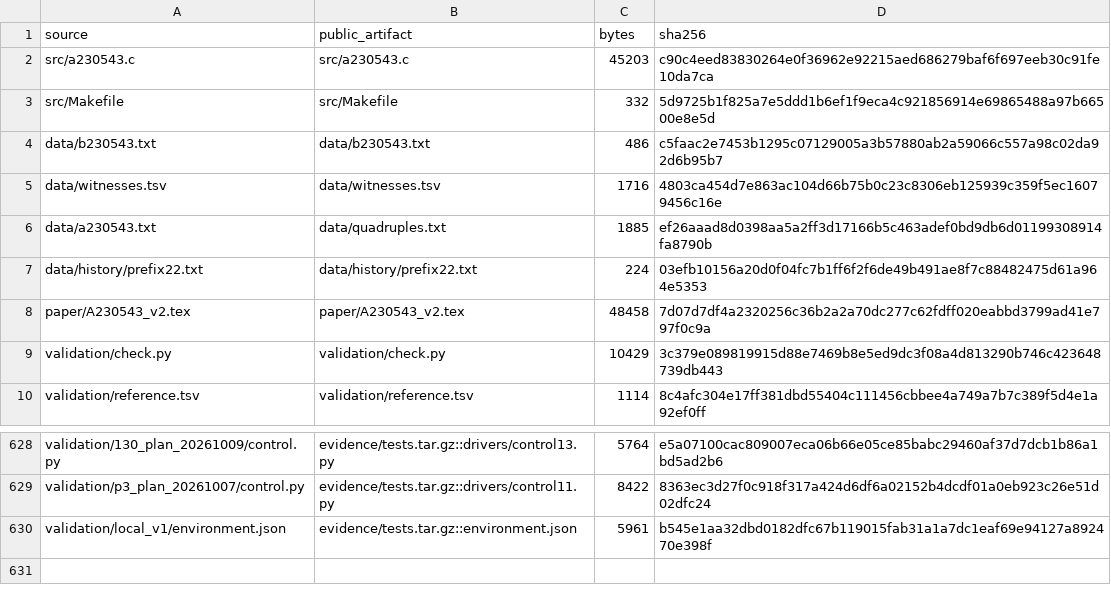
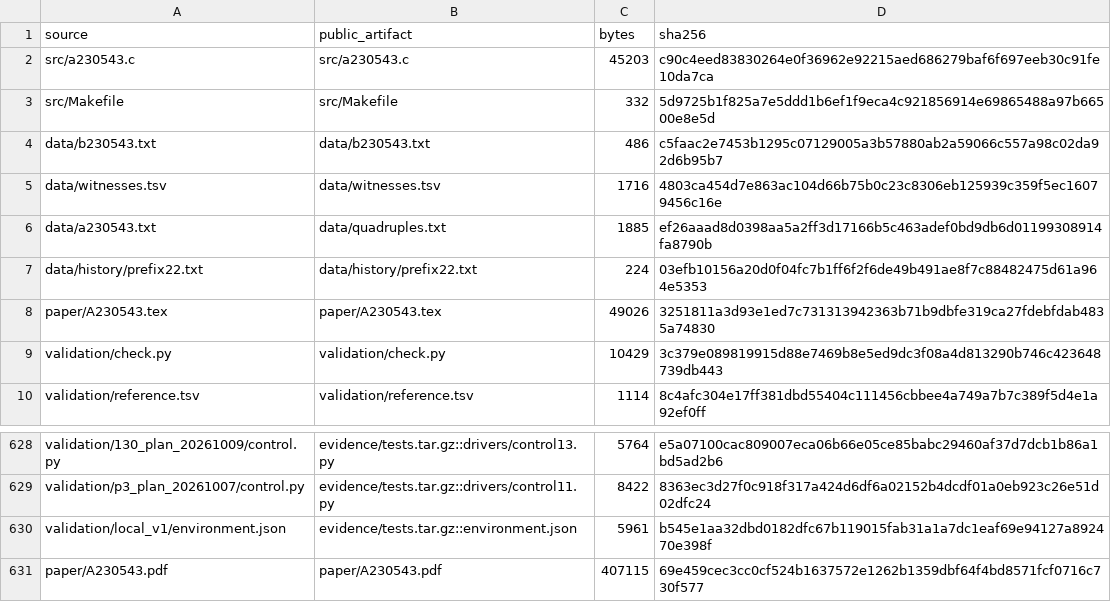
Before and after one commit to carcorti/A230543, a TSV file: docs/origins.tsv, drawn as a sheet; only a part is shown, gaps mark what is left out.

Commit message:
Finalize A230543 publication sources and PDF for v1.0.1

```diff
--- a/docs/origins.tsv
+++ b/docs/origins.tsv
@@ -7,3 +7,3 @@ data/a230543.txt	data/quadruples.txt	1885	ef26aaad8d0398aa5a2ff3d17166b5c463adef
 data/history/prefix22.txt	data/history/prefix22.txt	224	03efb10156a20d0f04fc7b1ff6f2f6de49b491ae8f7c88482475d61a964e5353
-paper/A230543_v2.tex	paper/A230543_v2.tex	48458	7d07d7df4a2320256c36b2a2a70dc277c62fdff020eabbd3799ad41e797f0c9a
+paper/A230543.tex	paper/A230543.tex	49026	3251811a3d93e1ed7c731313942363b71b9dbfe319ca27fdebfdab4835a74830
 validation/check.py	validation/check.py	10429	3c379e089819915d88e7469b8e5ed9dc3f08a4d813290b746c423648739db443
@@ -630 +630,2 @@ validation/p3_plan_20261007/control.py	evidence/tests.tar.gz::drivers/control11.
 validation/local_v1/environment.json	evidence/tests.tar.gz::environment.json	5961	b545e1aa32dbd0182dfc67b119015fab31a1a7dc1eaf69e94127a892470e398f
+paper/A230543.pdf	paper/A230543.pdf	407115	69e459cec3cc0cf524b1637572e1262b1359dbf64f4bd8571fcf0716c730f577
```
Also changed, not shown: 10 other files.
